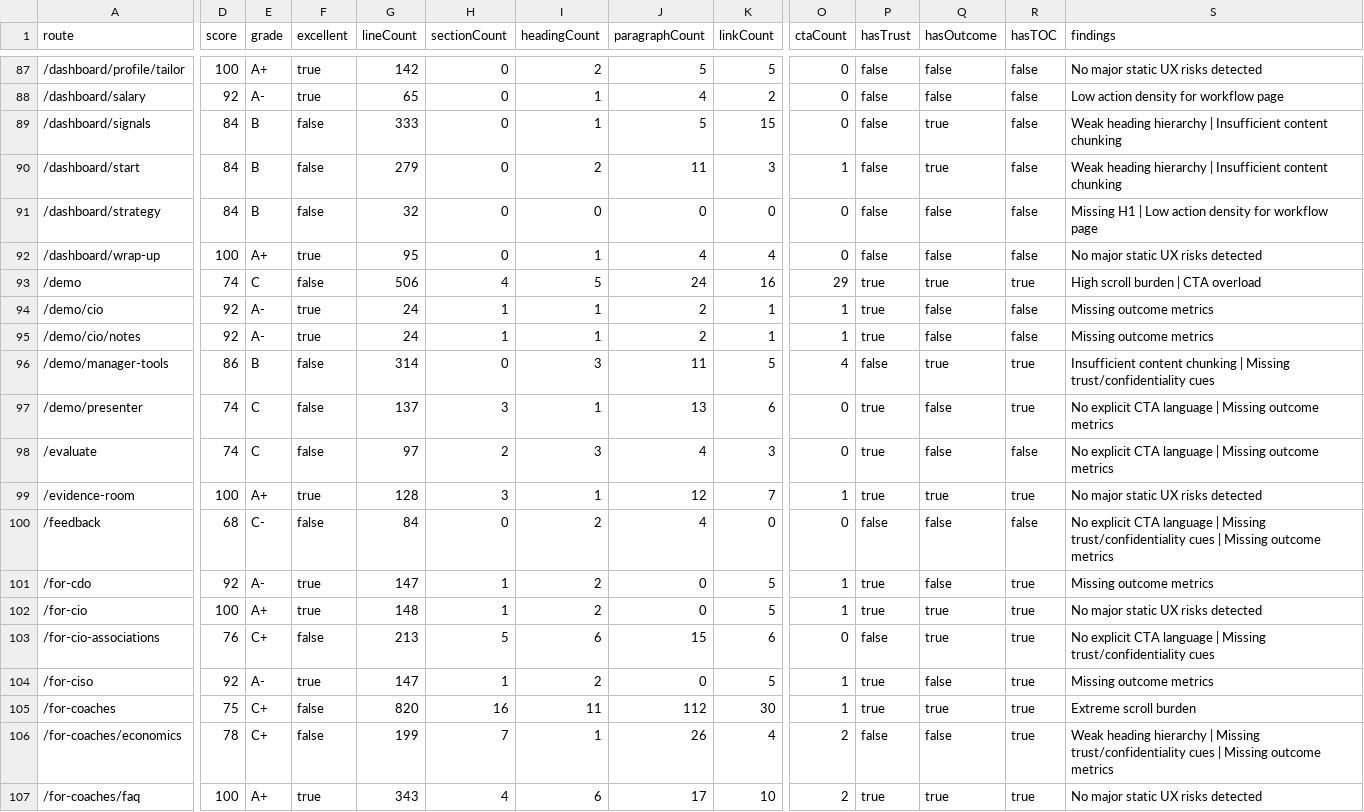
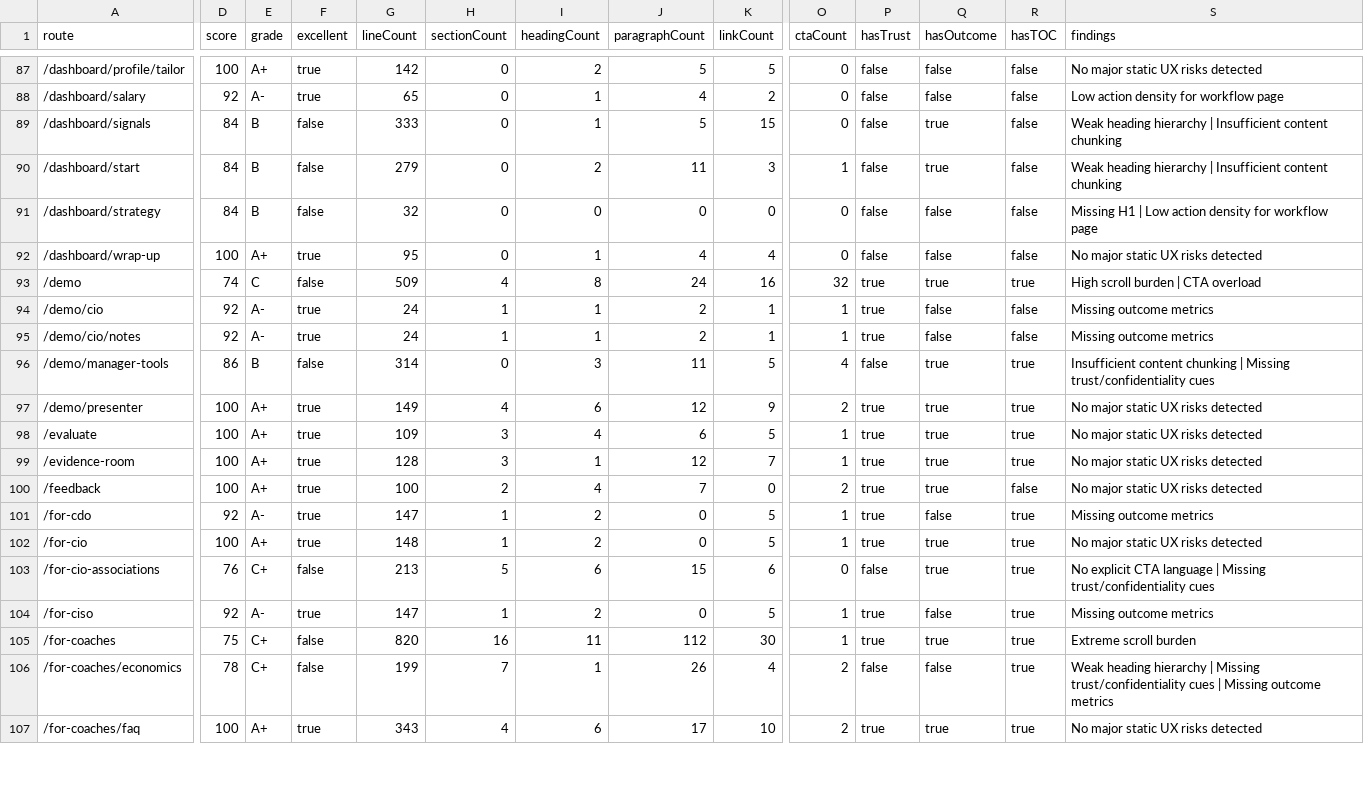
Before and after one commit to richrothschild/startingmonday, a CSV file: docs/ui-ux-page-scores-2026-05-21.csv, drawn as a sheet; only a part is shown, gaps mark what is left out; the diff covers the shown part only; the diff names each change by its address in the sheet, - before the commit and + after, or states it on an @@ line.

Commit message:
feat: continue UX sprint remediation across remaining low-score pages

```diff
--- a/docs/ui-ux-page-scores-2026-05-21.csv
+++ b/docs/ui-ux-page-scores-2026-05-21.csv
-G93 (lineCount): 506
+G93 (lineCount): 509
-I93 (headingCount): 5
+I93 (headingCount): 8
-O93 (ctaCount): 29
+O93 (ctaCount): 32
-D97:D98 (score): 74
+D97:D98 (score): 100
-E97:E98 (grade): C
+E97:E98 (grade): A+
-F97:F98 (excellent): false
+F97:F98 (excellent): true
-G97 (lineCount): 137
+G97 (lineCount): 149
-H97 (sectionCount): 3
+H97 (sectionCount): 4
-I97 (headingCount): 1
+I97 (headingCount): 6
-J97 (paragraphCount): 13
+J97 (paragraphCount): 12
-K97 (linkCount): 6
+K97 (linkCount): 9
-O97 (ctaCount): 0
+O97 (ctaCount): 2
-Q97:Q98 (hasOutcome): false
+Q97:Q98 (hasOutcome): true
-S97:S98 (findings): No explicit CTA language | Missing outcome metrics
+S97:S98 (findings): No major static UX risks detected
-G98 (lineCount): 97
+G98 (lineCount): 109
-H98 (sectionCount): 2
+H98 (sectionCount): 3
-I98 (headingCount): 3
+I98 (headingCount): 4
-J98 (paragraphCount): 4
+J98 (paragraphCount): 6
-K98 (linkCount): 3
+K98 (linkCount): 5
-O98 (ctaCount): 0
+O98 (ctaCount): 1
-R98 (hasTOC): false
+R98 (hasTOC): true
-D100 (score): 68
+D100 (score): 100
-E100 (grade): C-
+E100 (grade): A+
-F100 (excellent): false
+F100 (excellent): true
-G100 (lineCount): 84
+G100 (lineCount): 100
-H100 (sectionCount): 0
+H100 (sectionCount): 2
-I100 (headingCount): 2
+I100 (headingCount): 4
-J100 (paragraphCount): 4
+J100 (paragraphCount): 7
-O100 (ctaCount): 0
+O100 (ctaCount): 2
-P100 (hasTrust): false
+P100 (hasTrust): true
-Q100 (hasOutcome): false
+Q100 (hasOutcome): true
-S100 (findings): No explicit CTA language | Missing trust/confidentiality cues | Missing outcome metrics
+S100 (findings): No major static UX risks detected
```
Also changed, not shown: 147 edited cells elsewhere in this file, 20 other files.
